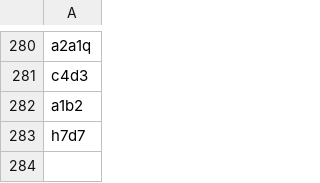
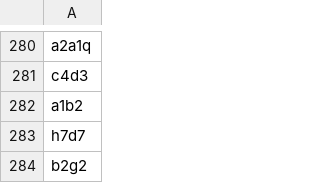
Before and after one commit to TomCasavant/latex-chess, a CSV file: games/current_game.csv, drawn as a sheet; only a part is shown, gaps mark what is left out.

```diff
--- a/games/current_game.csv
+++ b/games/current_game.csv
@@ -283 +283,2 @@ a1b2
 h7d7
+b2g2
```
